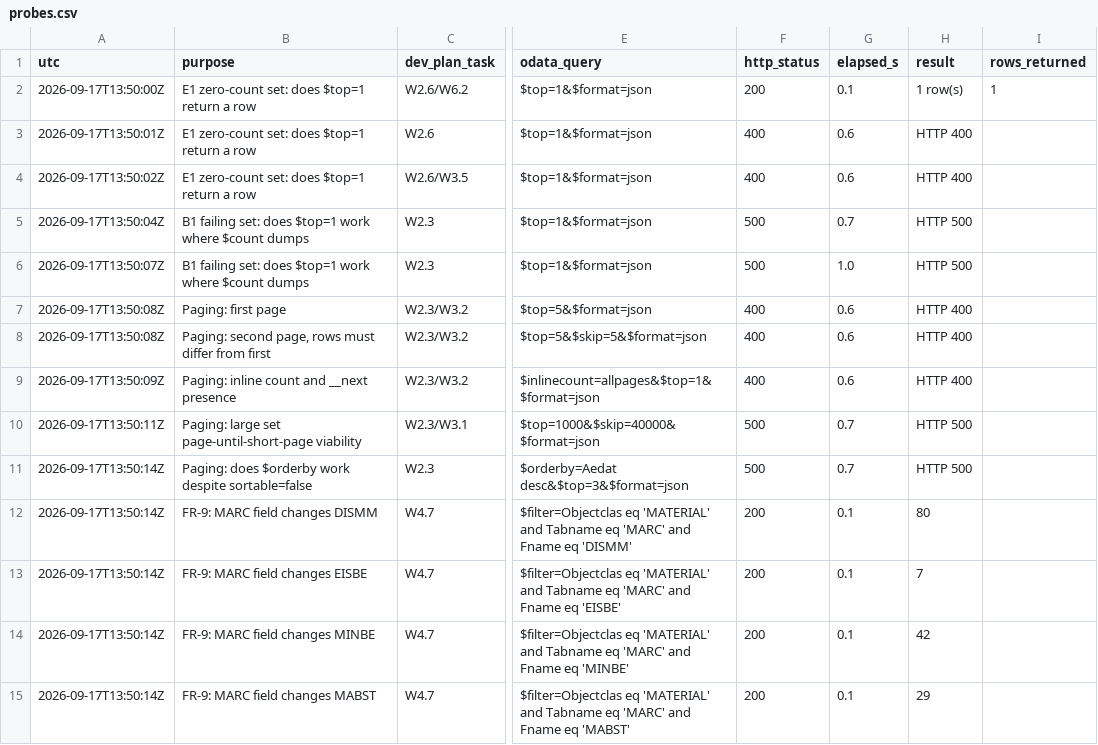
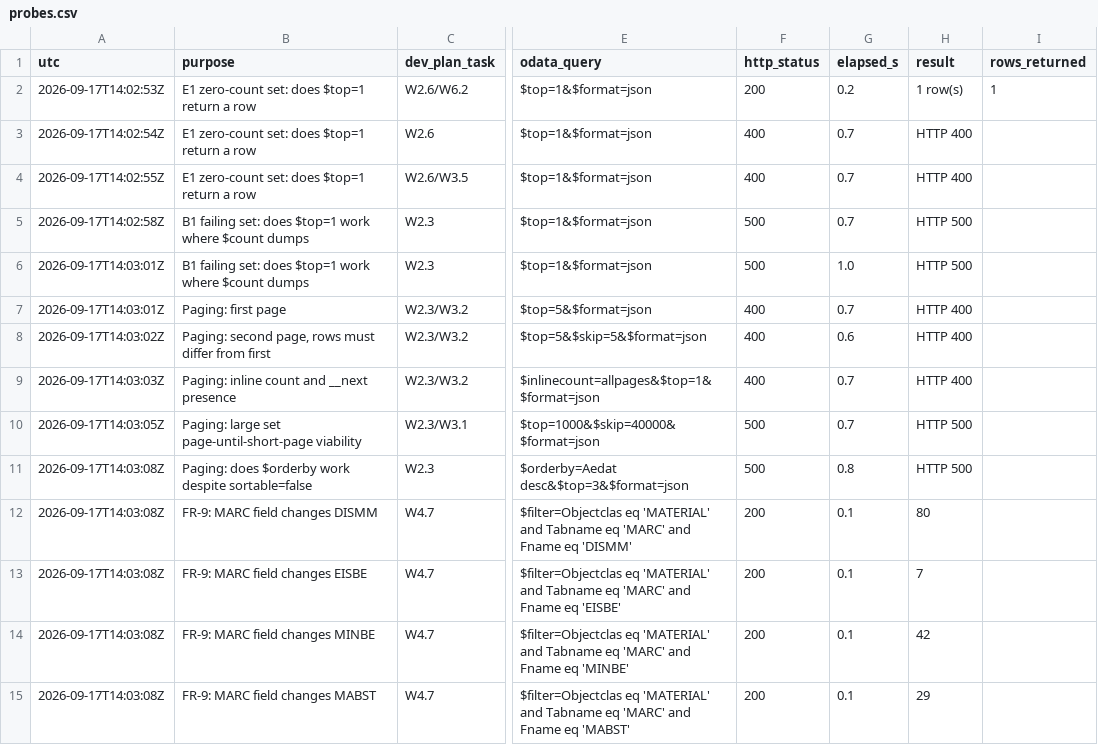
Before and after one commit to nishantk1710/Init-7-8-13-Backend, a CSV file: data-generator/discovery/probes.csv, drawn as a sheet; only a part is shown, gaps mark what is left out; the diff covers the shown part only; the diff names each change by its address in the sheet, - before the commit and + after, or states it on an @@ line.

```diff
--- a/data-generator/discovery/probes.csv
+++ b/data-generator/discovery/probes.csv
-A2 (utc): 2026-09-17T13:50:00Z
+A2 (utc): 2026-09-17T14:02:53Z
-G2 (elapsed_s): 0.1
+G2 (elapsed_s): 0.2
-A3 (utc): 2026-09-17T13:50:01Z
+A3 (utc): 2026-09-17T14:02:54Z
-G3:G4 (elapsed_s): 0.6
+G3:G4 (elapsed_s): 0.7
-A4 (utc): 2026-09-17T13:50:02Z
+A4 (utc): 2026-09-17T14:02:55Z
-A5 (utc): 2026-09-17T13:50:04Z
+A5 (utc): 2026-09-17T14:02:58Z
-A6 (utc): 2026-09-17T13:50:07Z
+A6 (utc): 2026-09-17T14:03:01Z
-A7 (utc): 2026-09-17T13:50:08Z
+A7 (utc): 2026-09-17T14:03:01Z
-G7 (elapsed_s): 0.6
+G7 (elapsed_s): 0.7
-A8 (utc): 2026-09-17T13:50:08Z
+A8 (utc): 2026-09-17T14:03:02Z
-A9 (utc): 2026-09-17T13:50:09Z
+A9 (utc): 2026-09-17T14:03:03Z
-G9 (elapsed_s): 0.6
+G9 (elapsed_s): 0.7
-A10 (utc): 2026-09-17T13:50:11Z
+A10 (utc): 2026-09-17T14:03:05Z
-A11:A15 (utc): 2026-09-17T13:50:14Z
+A11:A15 (utc): 2026-09-17T14:03:08Z
-G11 (elapsed_s): 0.7
+G11 (elapsed_s): 0.8
```
Also changed, not shown: 29 edited cells elsewhere in this file, data-generator/discovery/calls.csv, data-generator/discovery/counts.csv, 10 other files.
